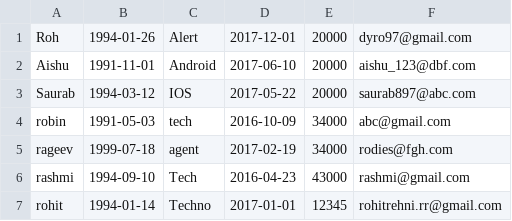
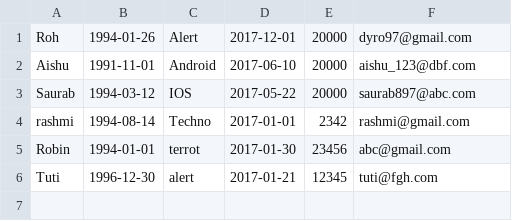
Before and after one commit to Rohit208/groot, a CSV file: Script1/first.csv, drawn as a sheet.

```diff
--- a/Script1/first.csv
+++ b/Script1/first.csv
@@ -3,5 +3,4 @@ Aishu,1991-11-01,Android,2017-06-10,20000,aishu_123@dbf.com
 Saurab,1994-03-12,IOS,2017-05-22,20000,saurab897@abc.com
-robin,1991-05-03,tech,2016-10-09,34000,abc@gmail.com
-rageev,1999-07-18,agent,2017-02-19,34000,rodies@fgh.com
-rashmi,1994-09-10,Tech,2016-04-23,43000,rashmi@gmail.com
-rohit,1994-01-14,Techno,2017-01-01,12345,rohitrehni.rr@gmail.com
+rashmi,1994-08-14,Techno,2017-01-01,2342,rashmi@gmail.com
+Robin,1994-01-01,terrot,2017-01-30,23456,abc@gmail.com
+Tuti,1996-12-30,alert,2017-01-21,12345,tuti@fgh.com
```
Also changed, not shown: 3 other files.
